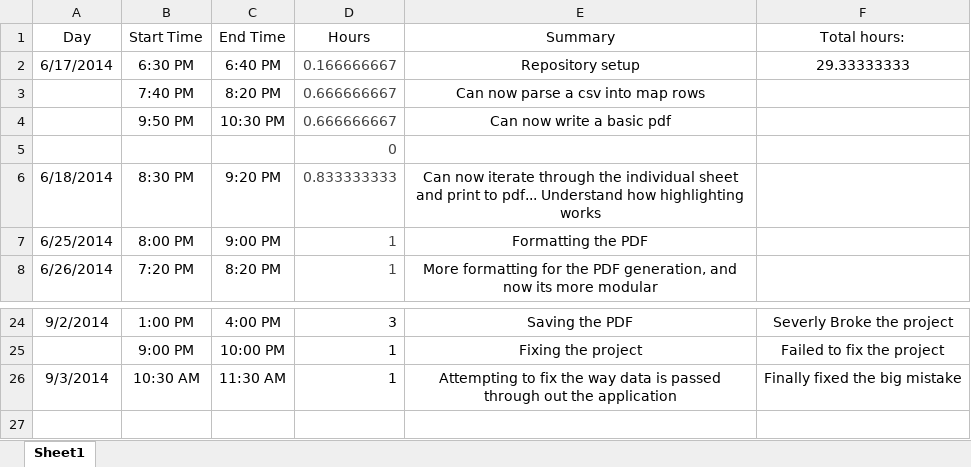
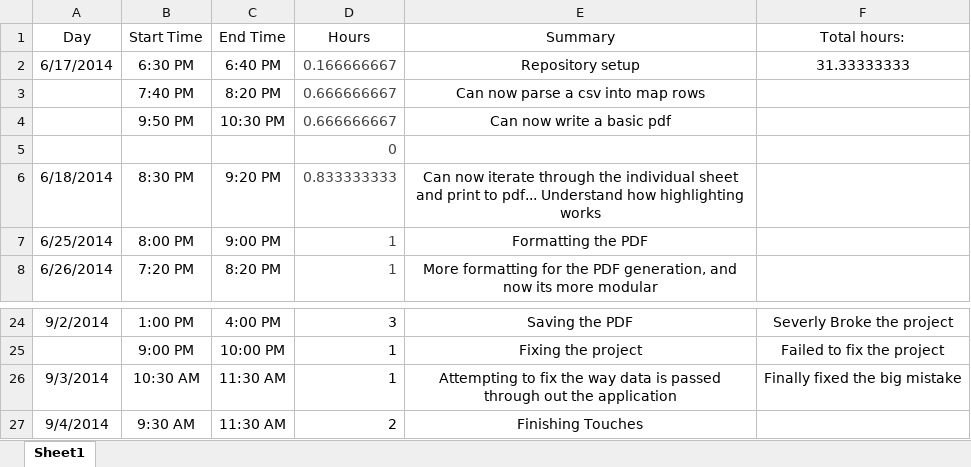
Before and after one commit to pkbigmarsh/WSCF-Results-App, an Excel workbook: Time Sheet.xlsx, sheet Sheet1, drawn as a sheet; only a part is shown, gaps mark what is left out; values as stored, in another font and other column widths than the file's, no borders; the diff names each change by its address in the sheet, - before the commit and + after, or states it on an @@ line.

```diff
--- a/Time Sheet.xlsx (sheet Sheet1)
+++ b/Time Sheet.xlsx (sheet Sheet1)
-F2 (Total hours:): 29.33333333
+F2 (Total hours:): 31.33333333
+row 27: 9/4/2014 | 9:30 AM | 11:30 AM | 2 | Finishing Touches
```
Also changed, not shown: 2 other files.
